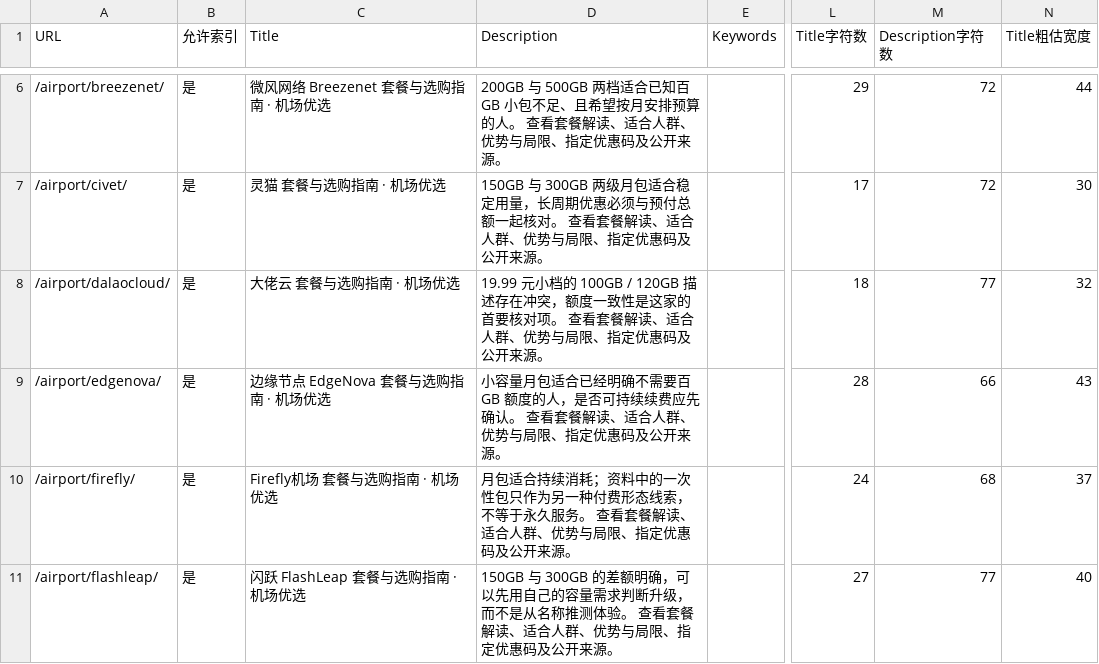
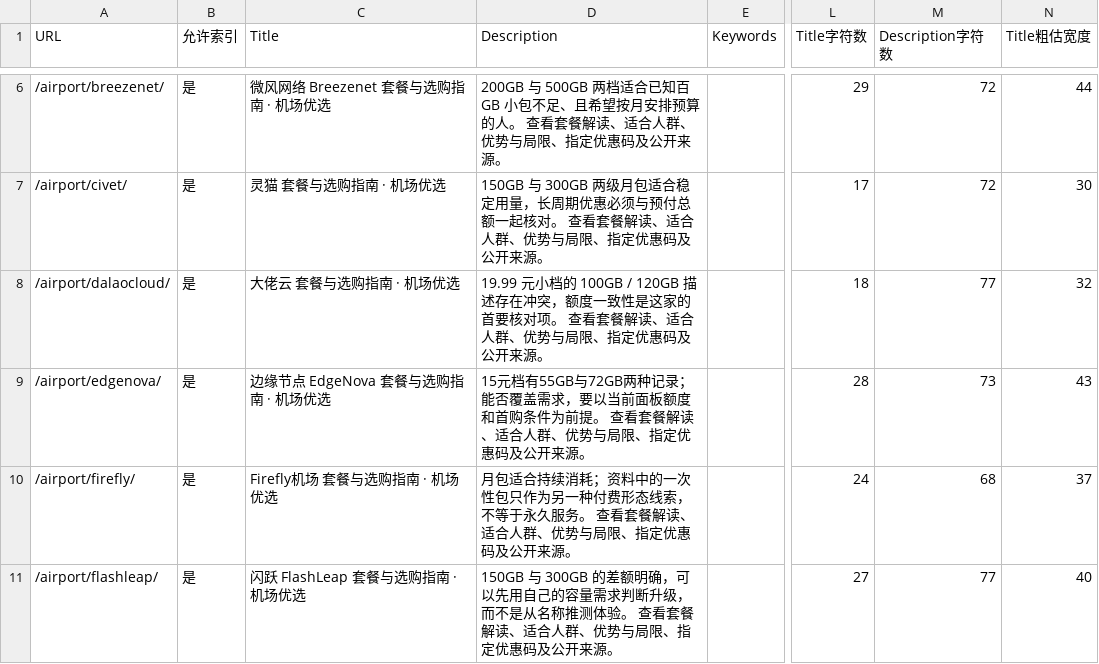
Before and after one commit to yinxingren588/jcyouxuan.xyz, a CSV file: docs/tdk-audit.csv, drawn as a sheet; only a part is shown, gaps mark what is left out; the diff covers the shown part only; the diff names each change by its address in the sheet, - before the commit and + after, or states it on an @@ line.

```diff
--- a/docs/tdk-audit.csv
+++ b/docs/tdk-audit.csv
-D9 (Description): 小容量月包适合已经明确不需要百 GB 额度的人，是否可持续续费应先确认。 查看…
+D9 (Description): 15元档有55GB与72GB两种记录；能否覆盖需求，要以当前面板额度和首购条件为前提。 查看…
-M9 (Description字符数): 66
+M9 (Description字符数): 73
```
Also changed, not shown: 7 edited cells elsewhere in this file, docs/blog-catalog.csv, 49 other files.
